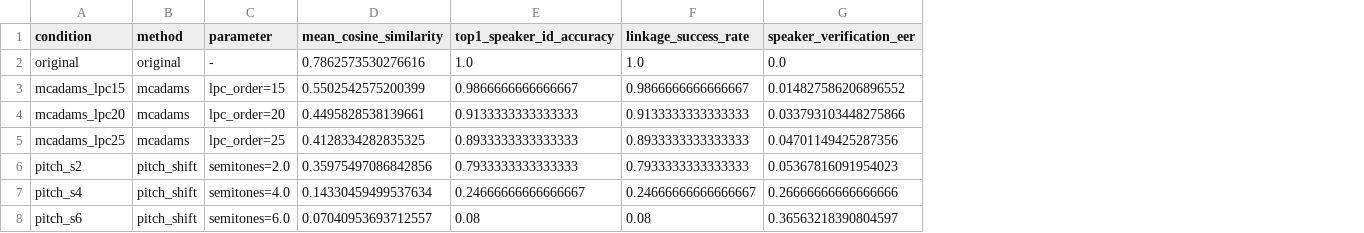
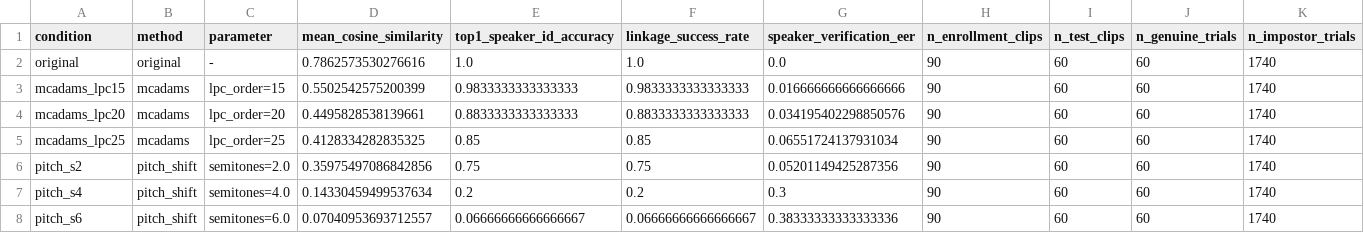
Before and after one commit to Alen123mu944/psy-audio-deid-simulation, a CSV file: data/results/tables/table_voice_privacy.csv, drawn as a sheet; the diff names each change by its address in the sheet, - before the commit and + after, or states it on an @@ line.

```diff
--- a/data/results/tables/table_voice_privacy.csv
+++ b/data/results/tables/table_voice_privacy.csv
+column H (n_enrollment_clips), rows 2-8: all 90
+column I (n_test_clips), rows 2-8: all 60
+column J (n_genuine_trials), rows 2-8: all 60
+column K (n_impostor_trials), rows 2-8: all 1740
-E3 (top1_speaker_id_accuracy): 0.9866666666666667
+E3 (top1_speaker_id_accuracy): 0.9833333333333333
-F3 (linkage_success_rate): 0.9866666666666667
+F3 (linkage_success_rate): 0.9833333333333333
-G3 (speaker_verification_eer): 0.014827586206896552
+G3 (speaker_verification_eer): 0.016666666666666666
-E4 (top1_speaker_id_accuracy): 0.9133333333333333
+E4 (top1_speaker_id_accuracy): 0.8833333333333333
-F4 (linkage_success_rate): 0.9133333333333333
+F4 (linkage_success_rate): 0.8833333333333333
-G4 (speaker_verification_eer): 0.033793103448275866
+G4 (speaker_verification_eer): 0.034195402298850576
-E5 (top1_speaker_id_accuracy): 0.8933333333333333
+E5 (top1_speaker_id_accuracy): 0.85
-F5 (linkage_success_rate): 0.8933333333333333
+F5 (linkage_success_rate): 0.85
-G5 (speaker_verification_eer): 0.04701149425287356
+G5 (speaker_verification_eer): 0.06551724137931034
-E6 (top1_speaker_id_accuracy): 0.7933333333333333
+E6 (top1_speaker_id_accuracy): 0.75
-F6 (linkage_success_rate): 0.7933333333333333
+F6 (linkage_success_rate): 0.75
-G6 (speaker_verification_eer): 0.05367816091954023
+G6 (speaker_verification_eer): 0.05201149425287356
-E7 (top1_speaker_id_accuracy): 0.24666666666666667
+E7 (top1_speaker_id_accuracy): 0.2
-F7 (linkage_success_rate): 0.24666666666666667
+F7 (linkage_success_rate): 0.2
-G7 (speaker_verification_eer): 0.26666666666666666
+G7 (speaker_verification_eer): 0.3
-E8 (top1_speaker_id_accuracy): 0.08
+E8 (top1_speaker_id_accuracy): 0.06666666666666667
-F8 (linkage_success_rate): 0.08
+F8 (linkage_success_rate): 0.06666666666666667
-G8 (speaker_verification_eer): 0.36563218390804597
+G8 (speaker_verification_eer): 0.38333333333333336
```
Also changed, not shown: outputs_for_manuscript/table_risk_utility_matrix.csv, outputs_for_manuscript/table_voice_layer.csv, 8 other files.
